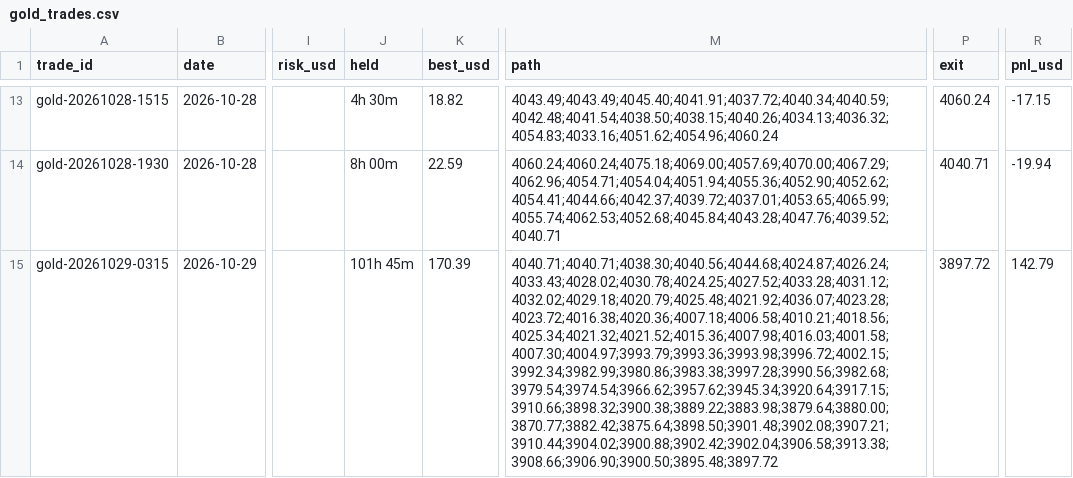
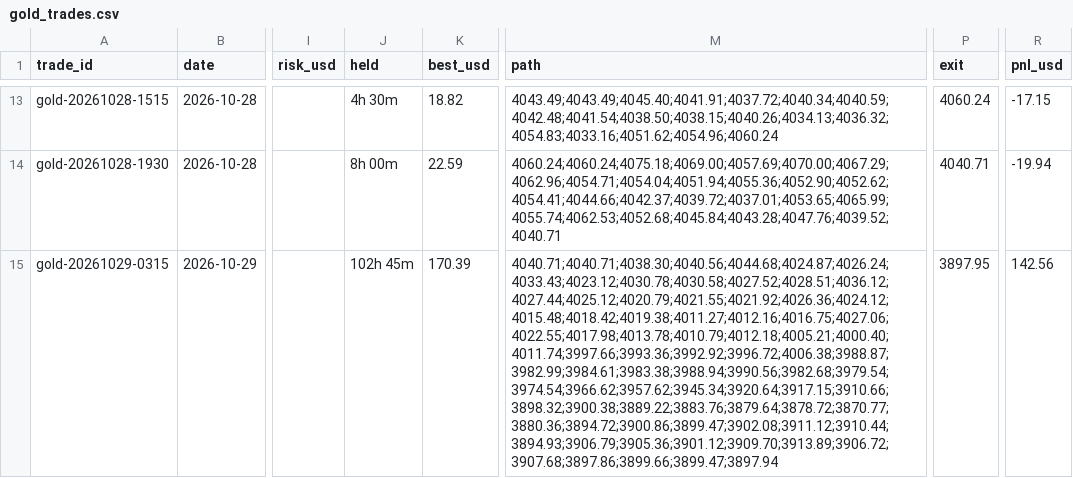
Before and after one commit to debtsolverscanada-lgtm/trading-results, a CSV file: data/gold_trades.csv, drawn as a sheet; only a part is shown, gaps mark what is left out; the diff names each change by its address in the sheet, - before the commit and + after, or states it on an @@ line.

```diff
--- a/data/gold_trades.csv
+++ b/data/gold_trades.csv
-J15 (held): 101h 45m
+J15 (held): 102h 45m
-M15 (path): 4040.71;4040.71;4038.30;4040.56;4044.68;4024.87;4026.24;4033.43;4028.02;4030.78;4024.25;4027.52;4033.28;4031.12;4032.02;4029.18;4020.79;4025.48;4021.92;4036.07;4023.28;4023.72;4016.38;4020.36;4007.18;4006.58;4010.21;4018.56;4025.34;4021.32;4021.52;4015.36;4007.98;4016.03;4001.58;4007.30;4004.97;3993.79;3993.36;3993.98;3996.72;4002.15;3992.34;3982.99;3980.86;3983.38;3997.28;3990.56;3982.68;3979.54;3974.54;3966.62;3957.62;3945.34;3920.64;3917.15;3910.66;3898.32;3900.38;3889.22;3883.98;3879.64;3880.00;3870.77;3882.42;3875.64;3898.50;3901.48;3902.08;3907.21;3910.44;3904.02;3900.88;3902.42;3902.04;3906.58;3913.38;3908.66;3906.90;3900.50;3895.48;3897.72
+M15 (path): 4040.71;4040.71;4038.30;4040.56;4044.68;4024.87;4026.24;4033.43;4023.12;4030.78;4030.58;4027.52;4028.51;4036.12;4027.44;4025.12;4020.79;4021.55;4021.92;4026.36;4024.12;4015.48;4018.42;4019.38;4011.27;4012.16;4016.75;4027.06;4022.55;4017.98;4013.78;4010.79;4012.18;4005.21;4000.40;4011.74;3997.66;3993.36;3992.92;3996.72;4006.38;3988.87;3982.99;3984.61;3983.38;3988.94;3990.56;3982.68;3979.54;3974.54;3966.62;3957.62;3945.34;3920.64;3917.15;3910.66;3898.32;3900.38;3889.22;3883.76;3879.64;3878.72;3870.77;3880.36;3894.72;3900.86;3899.47;3902.08;3911.12;3910.44;3894.93;3906.79;3905.36;3901.12;3909.70;3913.89;3906.72;3907.68;3897.86;3899.66;3899.47;3897.94
-P15 (exit): 3897.72
+P15 (exit): 3897.95
-R15 (pnl_usd): 142.79
+R15 (pnl_usd): 142.56
```
Also changed, not shown: data/gold_asia5_status.csv, data/gold_asia_status.csv, 6 other files.
